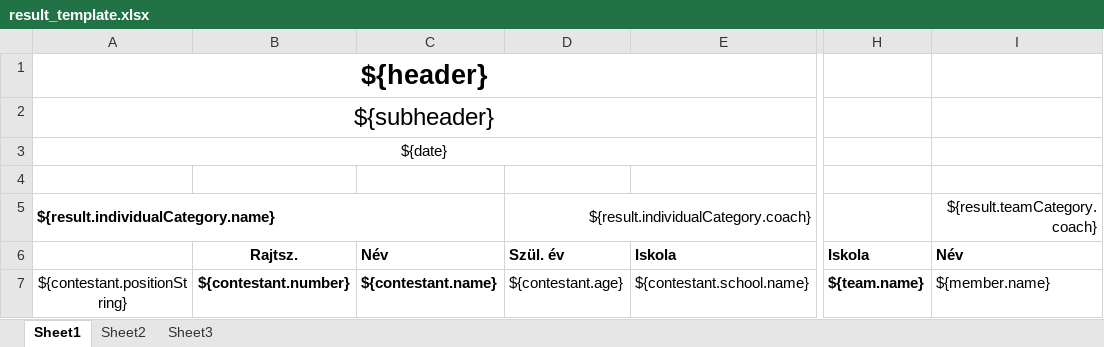
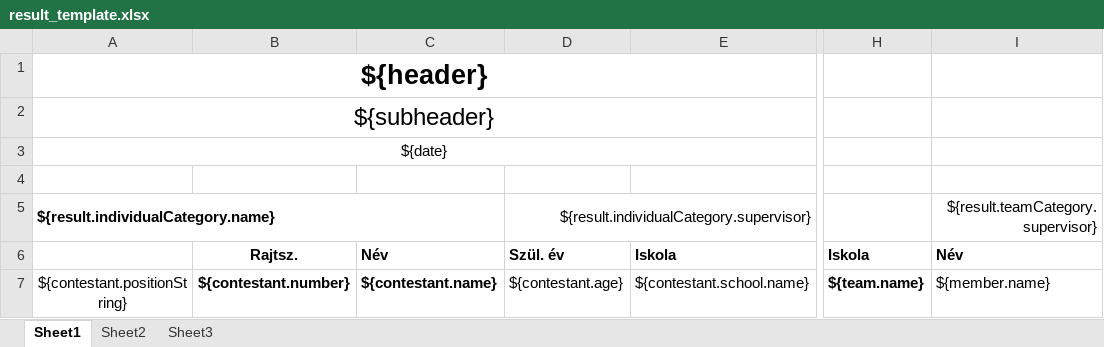
Before and after one commit to shockrifle/raceadmin, an Excel workbook: src/main/resources/templates/result_template.xlsx, sheet Sheet1, drawn as a sheet; only a part is shown, gaps mark what is left out; values as stored, in another font and other column widths than the file's, no borders; charts and pictures not drawn; the diff names each change by its address in the sheet, - before the commit and + after, or states it on an @@ line.

Commit message:
renamed Coach to Supervisor to better incorporate type
Signed-off-by: Balázs Dániel <shockrifle666@gmail.com>

```diff
--- a/src/main/resources/templates/result_template.xlsx (sheet Sheet1)
+++ b/src/main/resources/templates/result_template.xlsx (sheet Sheet1)
-D5: ${result.individualCategory.coach}
+D5: ${result.individualCategory.supervisor}
-I5: ${result.teamCategory.coach}
+I5: ${result.teamCategory.supervisor}
```
Also changed, not shown: charts or pictures, 18 other files.
